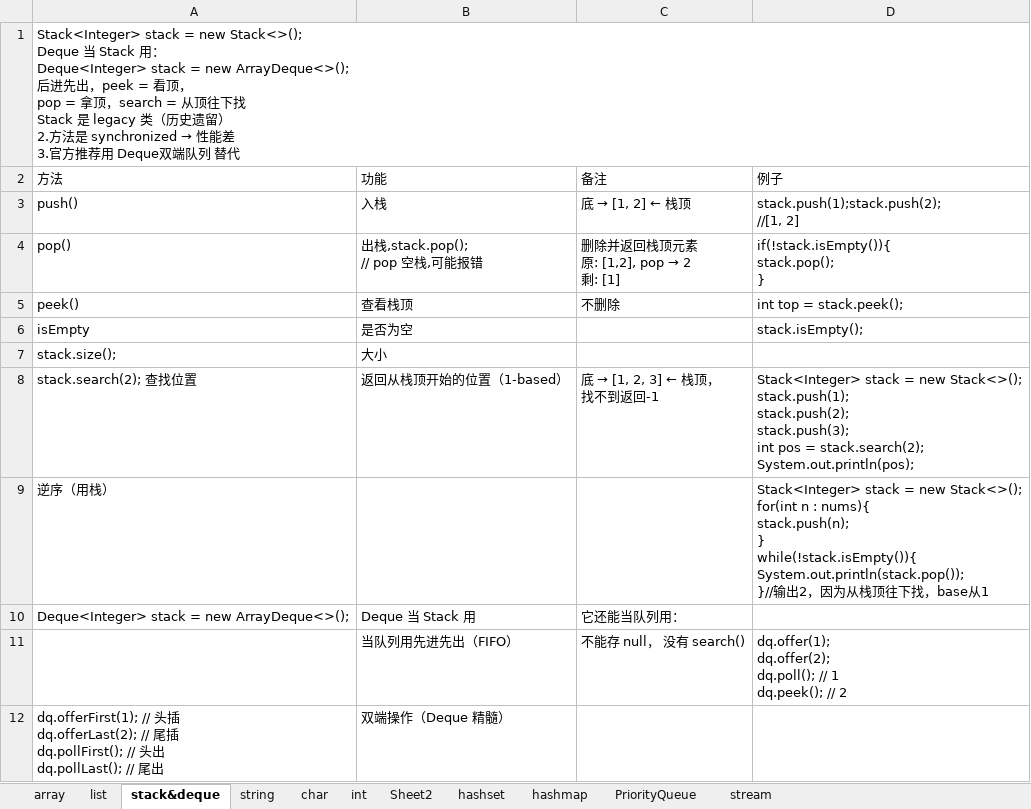
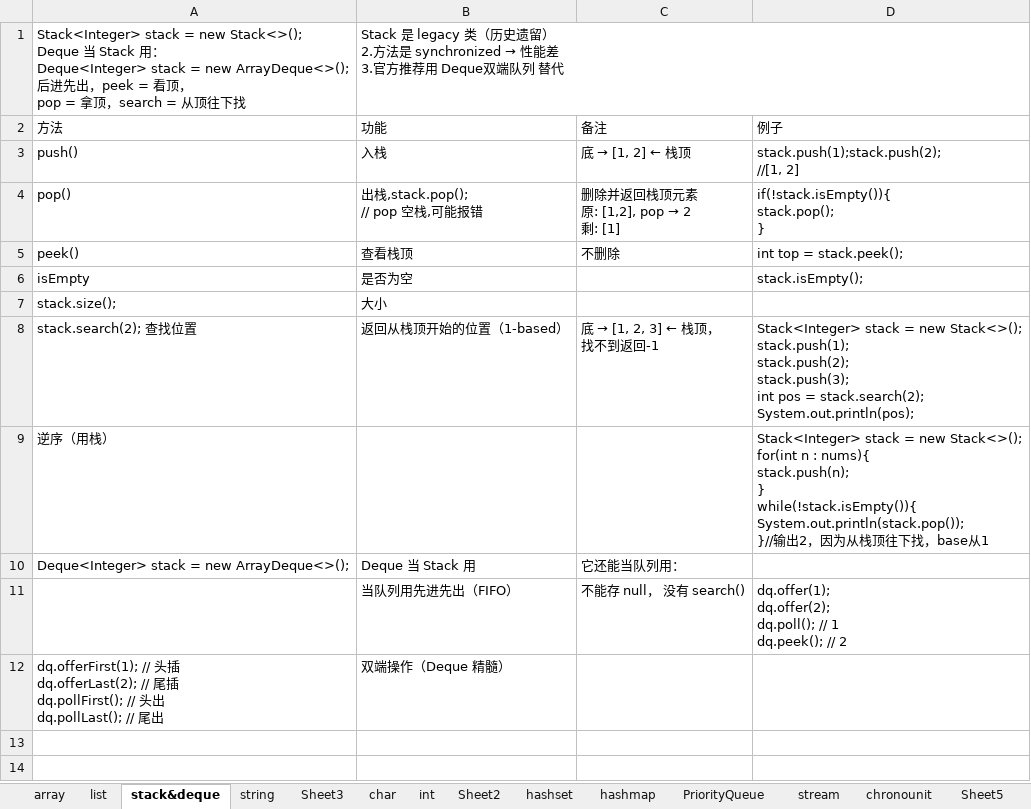
Before and after one commit to yuqiao1205/leetcodetips, an Excel workbook: tips.xlsx, sheet stack&deque, drawn as a sheet; values as stored, in another font and other column widths than the file's, no borders; removed rows and columns are numbered as before the commit, all else as after; ↵ is a line break in a cell; the diff names each change by its address in the sheet, - before the commit and + after, or states it on an @@ line.

```diff
--- a/tips.xlsx (sheet stack&deque)
+++ b/tips.xlsx (sheet stack&deque)
+sheet tab: Sheet3
+sheet tab: chronounit
+sheet tab: Sheet5
-row 1: Stack<Integer> stack = new Stack<>(); ↵ Deque 当 Stack 用： ↵ Deque<Integer> stack = new ArrayDeque<>(); ↵ 后进先出，peek = 看顶， ↵ pop = 拿顶，search = 从顶往下找 ↵ Stack 是 legacy 类（历史遗留） ↵ 2.方法是 synchronized → 性能差 ↵ 3.官方推荐用 Deque双端队列 替代
+row 1: Stack<Integer> stack = new Stack<>(); ↵ Deque 当 Stack 用： ↵ Deque<Integer> stack = new ArrayDeque<>(); ↵ 后进先出，peek = 看顶， ↵ pop = 拿顶，search = 从顶往下找 | Stack 是 legacy 类（历史遗留） ↵ 2.方法是 synchronized → 性能差 ↵ 3.官方推荐用 Deque双端队列 替代
```
Also changed, not shown: sheet string, sheet array, sheet list, sheet hashmap, sheet char, data/tips.xlsx, 1 other file.
